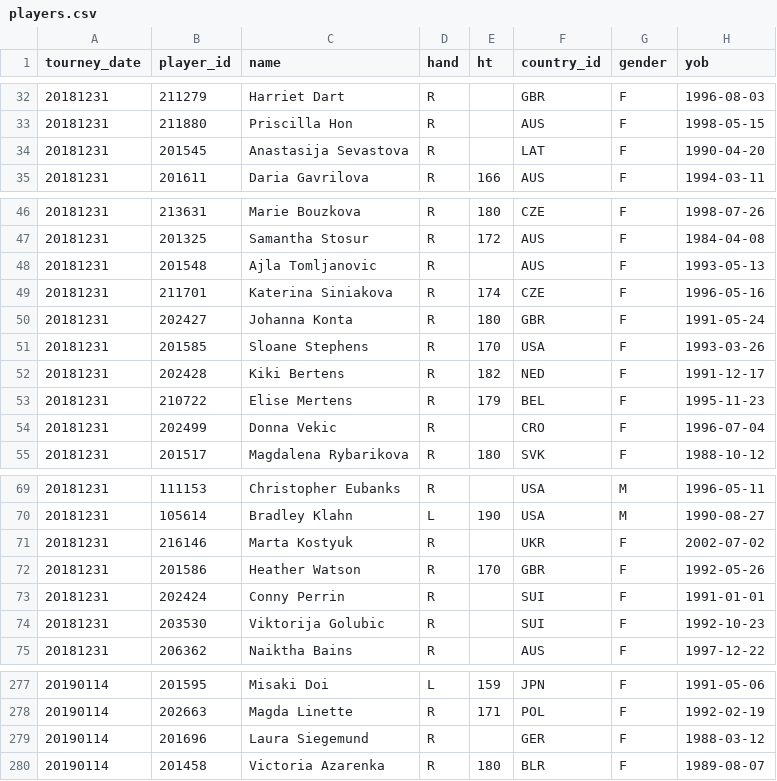
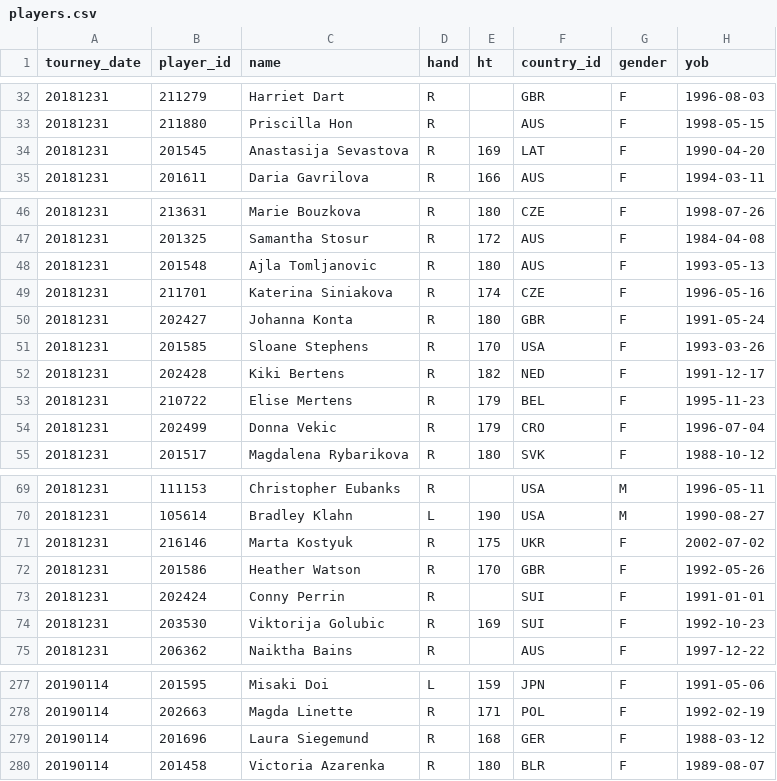
Before and after one commit to Mariabba/Lab_DS_tennisDF, a CSV file: data/players.csv, drawn as a sheet; only a part is shown, gaps mark what is left out; the diff covers the shown part only.

Commit message:
new things in players

```diff
--- a/data/players.csv
+++ b/data/players.csv
@@ -33,3 +33,3 @@ tourney_date,player_id,name,hand,ht,country_id,gender,yob
 20181231,211880,Priscilla Hon,R,,AUS,F,1998-05-15
-20181231,201545,Anastasija Sevastova,R,,LAT,F,1990-04-20
+20181231,201545,Anastasija Sevastova,R,169,LAT,F,1990-04-20
 20181231,201611,Daria Gavrilova,R,166,AUS,F,1994-03-11
@@ -47,3 +47,3 @@ tourney_date,player_id,name,hand,ht,country_id,gender,yob
 20181231,201325,Samantha Stosur,R,172,AUS,F,1984-04-08
-20181231,201548,Ajla Tomljanovic,R,,AUS,F,1993-05-13
+20181231,201548,Ajla Tomljanovic,R,180,AUS,F,1993-05-13
 20181231,211701,Katerina Siniakova,R,174,CZE,F,1996-05-16
@@ -53,3 +53,3 @@ tourney_date,player_id,name,hand,ht,country_id,gender,yob
 20181231,210722,Elise Mertens,R,179,BEL,F,1995-11-23
-20181231,202499,Donna Vekic,R,,CRO,F,1996-07-04
+20181231,202499,Donna Vekic,R,179,CRO,F,1996-07-04
 20181231,201517,Magdalena Rybarikova,R,180,SVK,F,1988-10-12
@@ -70,6 +70,6 @@ tourney_date,player_id,name,hand,ht,country_id,gender,yob
 20181231,105614,Bradley Klahn,L,190,USA,M,1990-08-27
-20181231,216146,Marta Kostyuk,R,,UKR,F,2002-07-02
+20181231,216146,Marta Kostyuk,R,175,UKR,F,2002-07-02
 20181231,201586,Heather Watson,R,170,GBR,F,1992-05-26
 20181231,202424,Conny Perrin,R,,SUI,F,1991-01-01
-20181231,203530,Viktorija Golubic,R,,SUI,F,1992-10-23
+20181231,203530,Viktorija Golubic,R,169,SUI,F,1992-10-23
 20181231,206362,Naiktha Bains,R,,AUS,F,1997-12-22
@@ -278,3 +278,3 @@ tourney_date,player_id,name,hand,ht,country_id,gender,yob
 20190114,202663,Magda Linette,R,171,POL,F,1992-02-19
-20190114,201696,Laura Siegemund,R,,GER,F,1988-03-12
+20190114,201696,Laura Siegemund,R,168,GER,F,1988-03-12
 20190114,201458,Victoria Azarenka,R,180,BLR,F,1989-08-07
```
Also changed, not shown: 6 edited cells elsewhere in this file, data/work/players_with_g.csv, 2 other files.
